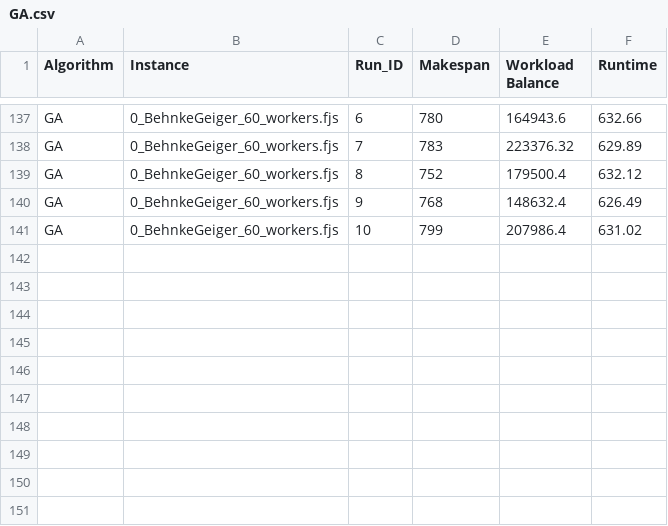
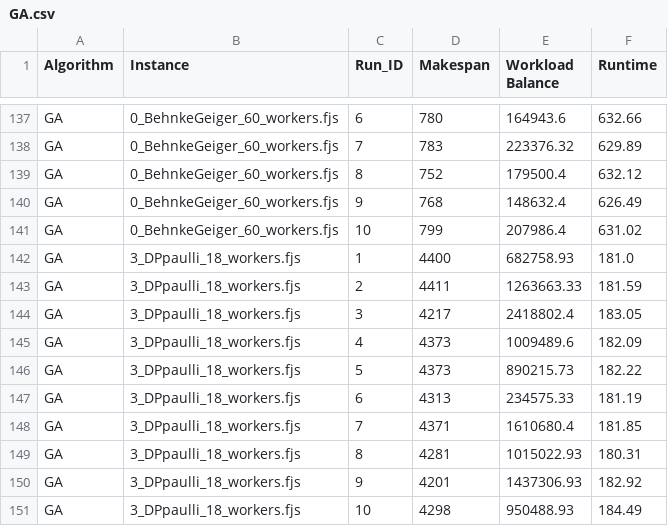
Before and after one commit to benbekir/GECCO-2026, a CSV file: results/GA.csv, drawn as a sheet; only a part is shown, gaps mark what is left out; the diff names each change by its address in the sheet, - before the commit and + after, or states it on an @@ line.

```diff
--- a/results/GA.csv
+++ b/results/GA.csv
+row 142: GA | 3_DPpaulli_18_workers.fjs | 1 | 4400 | 682758.93 | 181.0
+row 143: GA | 3_DPpaulli_18_workers.fjs | 2 | 4411 | 1263663.33 | 181.59
+row 144: GA | 3_DPpaulli_18_workers.fjs | 3 | 4217 | 2418802.4 | 183.05
+row 145: GA | 3_DPpaulli_18_workers.fjs | 4 | 4373 | 1009489.6 | 182.09
+row 146: GA | 3_DPpaulli_18_workers.fjs | 5 | 4373 | 890215.73 | 182.22
+row 147: GA | 3_DPpaulli_18_workers.fjs | 6 | 4313 | 234575.33 | 181.19
+row 148: GA | 3_DPpaulli_18_workers.fjs | 7 | 4371 | 1610680.4 | 181.85
+row 149: GA | 3_DPpaulli_18_workers.fjs | 8 | 4281 | 1015022.93 | 180.31
+row 150: GA | 3_DPpaulli_18_workers.fjs | 9 | 4201 | 1437306.93 | 182.92
+row 151: GA | 3_DPpaulli_18_workers.fjs | 10 | 4298 | 950488.93 | 184.49
```
Also changed, not shown: results/SPEA-II.csv, 5 other files.
